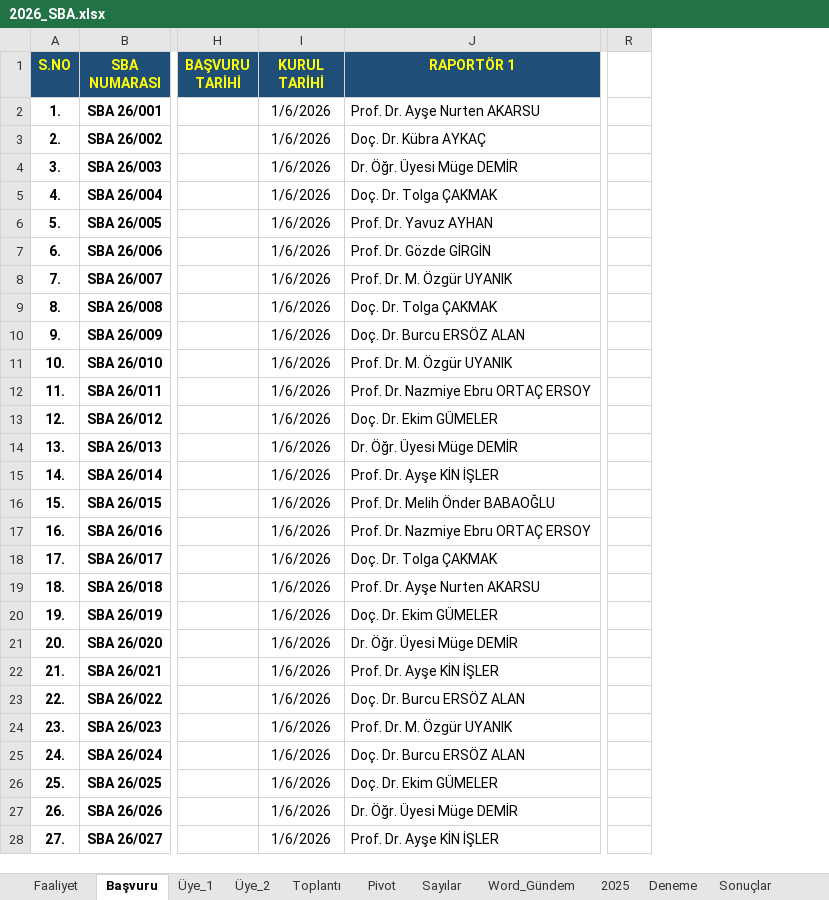
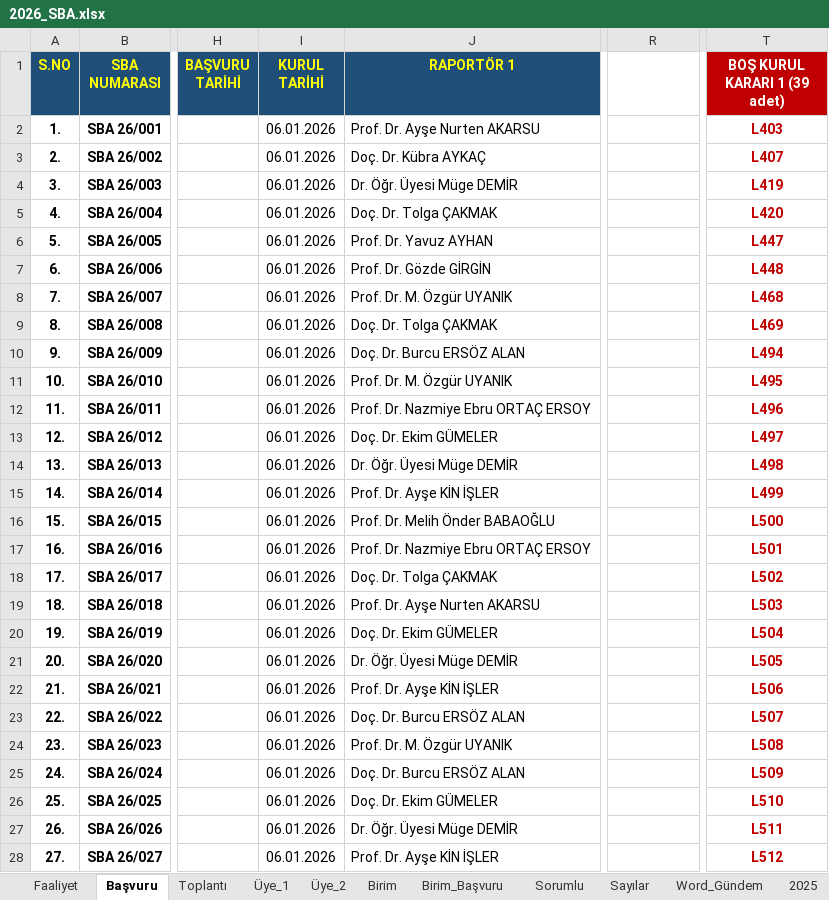
Before and after one commit to MahsuniTurkatar/sba-analiz, an Excel workbook: 2026_SBA.xlsx, sheet Başvuru, drawn as a sheet; only a part is shown, gaps mark what is left out; values as stored, in another font and other column widths than the file's, no borders; conditional formats not drawn; removed rows and columns are numbered as before the commit, all else as after; the diff covers the shown part only; the diff names each change by its address in the sheet, - before the commit and + after, or states it on an @@ line.

```diff
--- a/2026_SBA.xlsx (sheet Başvuru)
+++ b/2026_SBA.xlsx (sheet Başvuru)
-sheet tab: Pivot
+sheet tab: Birim
+sheet tab: Birim_Başvuru
+sheet tab: Sorumlu
@@ sheet tab order changed: Faaliyet | Başvuru | Toplantı | Üye_1 | Üye_2 | Birim | Birim_Başvuru | Sorumlu | Sayılar | Word_Gündem | 2025 @@
-column R, empty
+column R (⚠ KURUL KONTROLÜ), empty
+column T (BOŞ KURUL KARARI 1 (39 adet)), rows 2-28: L403 | L407 | L419 | L420 | L447 | L448 | L468 | L469 | L494 | L495 | L496 | L497 | L498 | L499 | L500 | L501 | L502 | L503 | L504 | L505 | L506 | L507 | L508 | L509 | L510 | L511 | L512
-I2:I28 (KURUL TARİHİ): 1/6/2026
+I2:I28 (KURUL TARİHİ): 06.01.2026
```
Also changed, not shown: 34 added rows and 1212 edited cells elsewhere in this sheet, sheet Toplantı, sheet Word_Gündem, sheet Üye_2, sheet Üye_1, sheet Sonuçlar, sheet Grafikler (Veri), 2 more sheets, formulas that keep their value.
